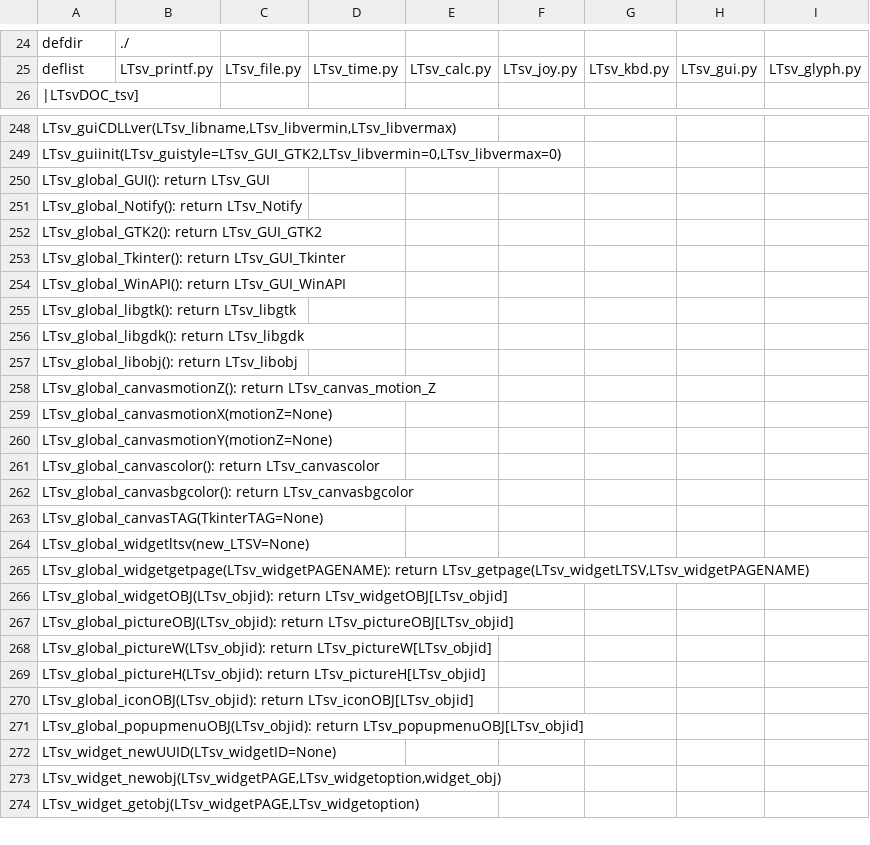
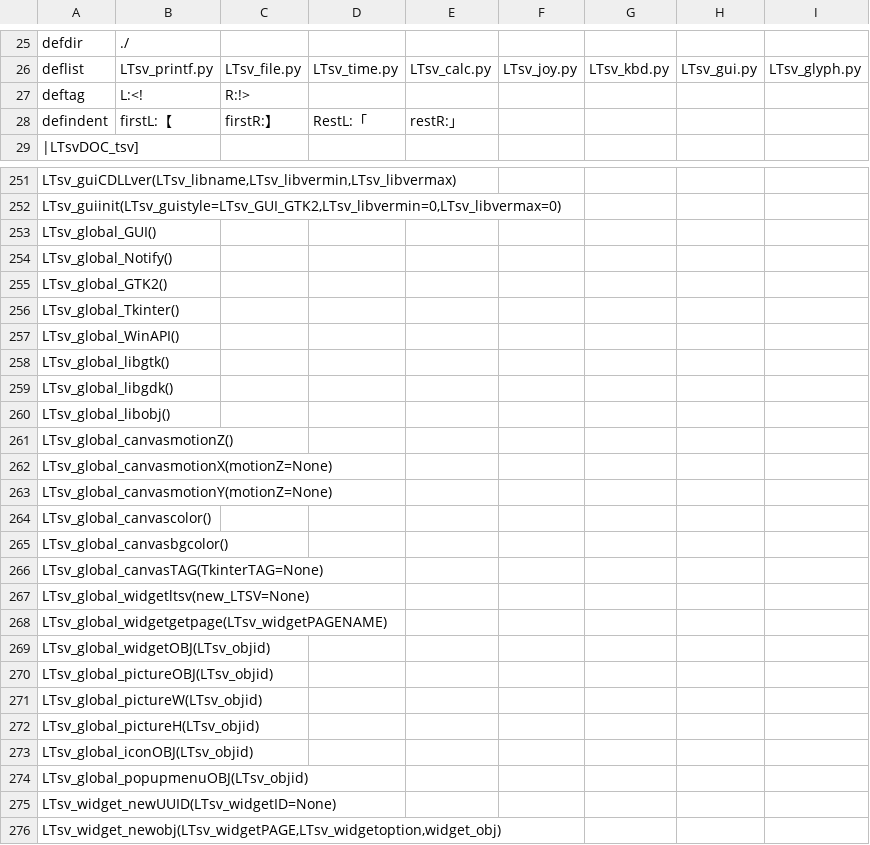
Before and after one commit to ooblog/LTsv10kanedit, a TSV file: LTsv/LTsv_doc.tsv, drawn as a sheet; only a part is shown, gaps mark what is left out; the shorter side is filled out with more unchanged rows; the diff covers the shown part only.

Commit message:
「LTsv/LTsv_doc.py」で「LTsv/LTsv_doc.tsv」 の「deflist」ファイル一覧「LTsv_*.py」から取得した関数一覧を「deftag」で囲んだタグで置換できるように

```diff
--- a/LTsv/LTsv_doc.tsv
+++ b/LTsv/LTsv_doc.tsv
@@ -25,2 +26,4 @@ defdir	./
 deflist	LTsv_printf.py	LTsv_file.py	LTsv_time.py	LTsv_calc.py	LTsv_joy.py	LTsv_kbd.py	LTsv_gui.py	LTsv_glyph.py
+deftag	L:<!	R:!>
+defindent	firstL:【	firstR:】	RestL:「	restR:」
 |LTsvDOC_tsv]
@@ -249,24 +252,24 @@ LTsv_guiCDLLver(LTsv_libname,LTsv_libvermin,LTsv_libvermax)
 LTsv_guiinit(LTsv_guistyle=LTsv_GUI_GTK2,LTsv_libvermin=0,LTsv_libvermax=0)	
-LTsv_global_GUI():                              return LTsv_GUI	
-LTsv_global_Notify():                           return LTsv_Notify	
-LTsv_global_GTK2():                             return LTsv_GUI_GTK2	
-LTsv_global_Tkinter():                           return LTsv_GUI_Tkinter	
-LTsv_global_WinAPI():                           return LTsv_GUI_WinAPI	
-LTsv_global_libgtk():                           return LTsv_libgtk	
-LTsv_global_libgdk():                           return LTsv_libgdk	
-LTsv_global_libobj():                           return LTsv_libobj	
-LTsv_global_canvasmotionZ():                    return LTsv_canvas_motion_Z	
+LTsv_global_GUI()	
+LTsv_global_Notify()	
+LTsv_global_GTK2()	
+LTsv_global_Tkinter()	
+LTsv_global_WinAPI()	
+LTsv_global_libgtk()	
+LTsv_global_libgdk()	
+LTsv_global_libobj()	
+LTsv_global_canvasmotionZ()	
 LTsv_global_canvasmotionX(motionZ=None)	
 LTsv_global_canvasmotionY(motionZ=None)	
-LTsv_global_canvascolor():                    return LTsv_canvascolor	
-LTsv_global_canvasbgcolor():                    return LTsv_canvasbgcolor	
+LTsv_global_canvascolor()	
+LTsv_global_canvasbgcolor()	
 LTsv_global_canvasTAG(TkinterTAG=None)	
 LTsv_global_widgetltsv(new_LTSV=None)	
-LTsv_global_widgetgetpage(LTsv_widgetPAGENAME): return LTsv_getpage(LTsv_widgetLTSV,LTsv_widgetPAGENAME)	
-LTsv_global_widgetOBJ(LTsv_objid):              return LTsv_widgetOBJ[LTsv_objid]	
-LTsv_global_pictureOBJ(LTsv_objid):             return LTsv_pictureOBJ[LTsv_objid]	
-LTsv_global_pictureW(LTsv_objid):               return LTsv_pictureW[LTsv_objid]	
-LTsv_global_pictureH(LTsv_objid):               return LTsv_pictureH[LTsv_objid]	
-LTsv_global_iconOBJ(LTsv_objid):                return LTsv_iconOBJ[LTsv_objid]	
-LTsv_global_popupmenuOBJ(LTsv_objid):           return LTsv_popupmenuOBJ[LTsv_objid]	
+LTsv_global_widgetgetpage(LTsv_widgetPAGENAME)	
+LTsv_global_widgetOBJ(LTsv_objid)	
+LTsv_global_pictureOBJ(LTsv_objid)	
+LTsv_global_pictureW(LTsv_objid)	
+LTsv_global_pictureH(LTsv_objid)	
+LTsv_global_iconOBJ(LTsv_objid)	
+LTsv_global_popupmenuOBJ(LTsv_objid)	
 LTsv_widget_newUUID(LTsv_widgetID=None)	
```
Also changed, not shown: 1 added row and 28 edited cells elsewhere in this file, LTsv/LTsv_glyph.tsv, kanedit.tsv, 6 other files.
